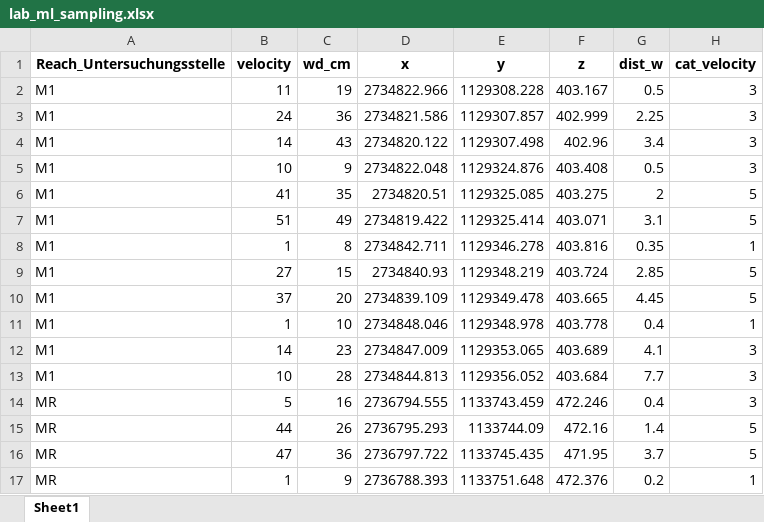
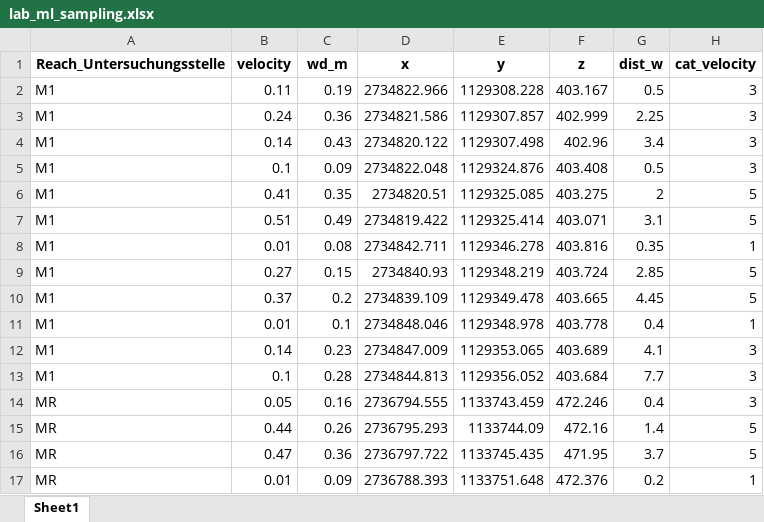
Before and after one commit to mirjamscheib/Masters_Thesis, an Excel workbook: Pre_Processing/abiotic_mi_sampling/lab_ml_sampling.xlsx, sheet Sheet1, drawn as a sheet; only a part is shown; values as stored, in another font and other column widths than the file's, no borders; the diff covers the shown part only; the diff names each change by its address in the sheet, - before the commit and + after, or states it on an @@ line.

```diff
--- a/Pre_Processing/abiotic_mi_sampling/lab_ml_sampling.xlsx (sheet Sheet1)
+++ b/Pre_Processing/abiotic_mi_sampling/lab_ml_sampling.xlsx (sheet Sheet1)
-C1: wd_cm
+C1: wd_m
-B2 (velocity): 11
+B2 (velocity): 0.11
-C2 (wd_m): 19
+C2 (wd_m): 0.19
-B3 (velocity): 24
+B3 (velocity): 0.24
-C3 (wd_m): 36
+C3 (wd_m): 0.36
-B4 (velocity): 14
+B4 (velocity): 0.14
-C4 (wd_m): 43
+C4 (wd_m): 0.43
-B5 (velocity): 10
+B5 (velocity): 0.1
-C5 (wd_m): 9
+C5 (wd_m): 0.09
-B6 (velocity): 41
+B6 (velocity): 0.41
-C6 (wd_m): 35
+C6 (wd_m): 0.35
-B7 (velocity): 51
+B7 (velocity): 0.51
-C7 (wd_m): 49
+C7 (wd_m): 0.49
-B8 (velocity): 1
+B8 (velocity): 0.01
-C8 (wd_m): 8
+C8 (wd_m): 0.08
-B9 (velocity): 27
+B9 (velocity): 0.27
-C9 (wd_m): 15
+C9 (wd_m): 0.15
-B10 (velocity): 37
+B10 (velocity): 0.37
-C10 (wd_m): 20
+C10 (wd_m): 0.2
-B11 (velocity): 1
+B11 (velocity): 0.01
-C11 (wd_m): 10
+C11 (wd_m): 0.1
-B12 (velocity): 14
+B12 (velocity): 0.14
-C12 (wd_m): 23
+C12 (wd_m): 0.23
-B13 (velocity): 10
+B13 (velocity): 0.1
-C13 (wd_m): 28
+C13 (wd_m): 0.28
-B14 (velocity): 5
+B14 (velocity): 0.05
-C14 (wd_m): 16
+C14 (wd_m): 0.16
-B15 (velocity): 44
+B15 (velocity): 0.44
-C15 (wd_m): 26
+C15 (wd_m): 0.26
-B16 (velocity): 47
+B16 (velocity): 0.47
-C16 (wd_m): 36
+C16 (wd_m): 0.36
-B17 (velocity): 1
+B17 (velocity): 0.01
-C17 (wd_m): 9
+C17 (wd_m): 0.09
```
Also changed, not shown: 568 edited cells elsewhere in this sheet, Pre_Processing/abiotic_mi_sampling/lab_ml_section.xlsx, Pre_Processing/abiotic_mi_sampling/lab_ml_v.xlsx, 9 other files.
